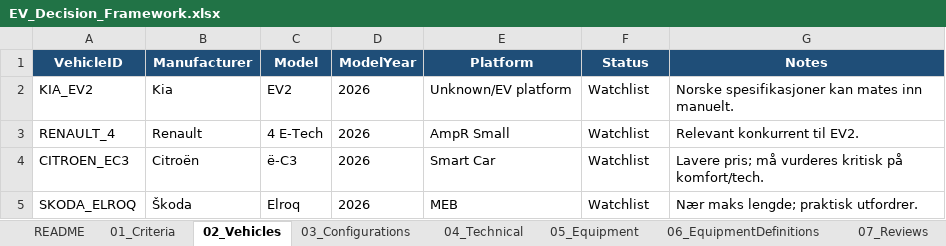
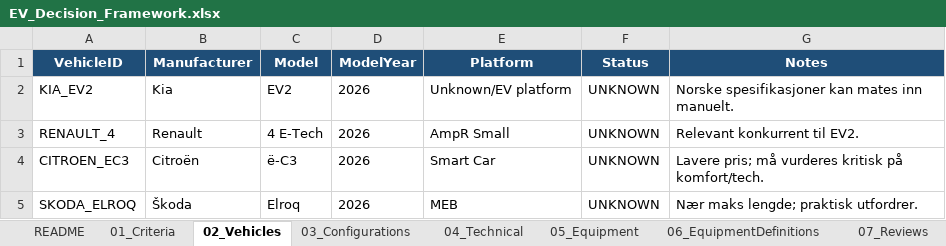
Before and after one commit to bemoy83/decision-framework, an Excel workbook: data/EV_Decision_Framework.xlsx, sheet 02_Vehicles, drawn as a sheet; values as stored, in another font and other column widths than the file's, no borders; the diff names each change by its address in the sheet, - before the commit and + after, or states it on an @@ line.

```diff
--- a/data/EV_Decision_Framework.xlsx (sheet 02_Vehicles)
+++ b/data/EV_Decision_Framework.xlsx (sheet 02_Vehicles)
-F2:F5 (Status): Watchlist
+F2:F5 (Status): UNKNOWN
```
Also changed, not shown: sheet 01_Criteria, sheet 06_EquipmentDefinitions, sheet 04_Technical, sheet README, hidden cells.
